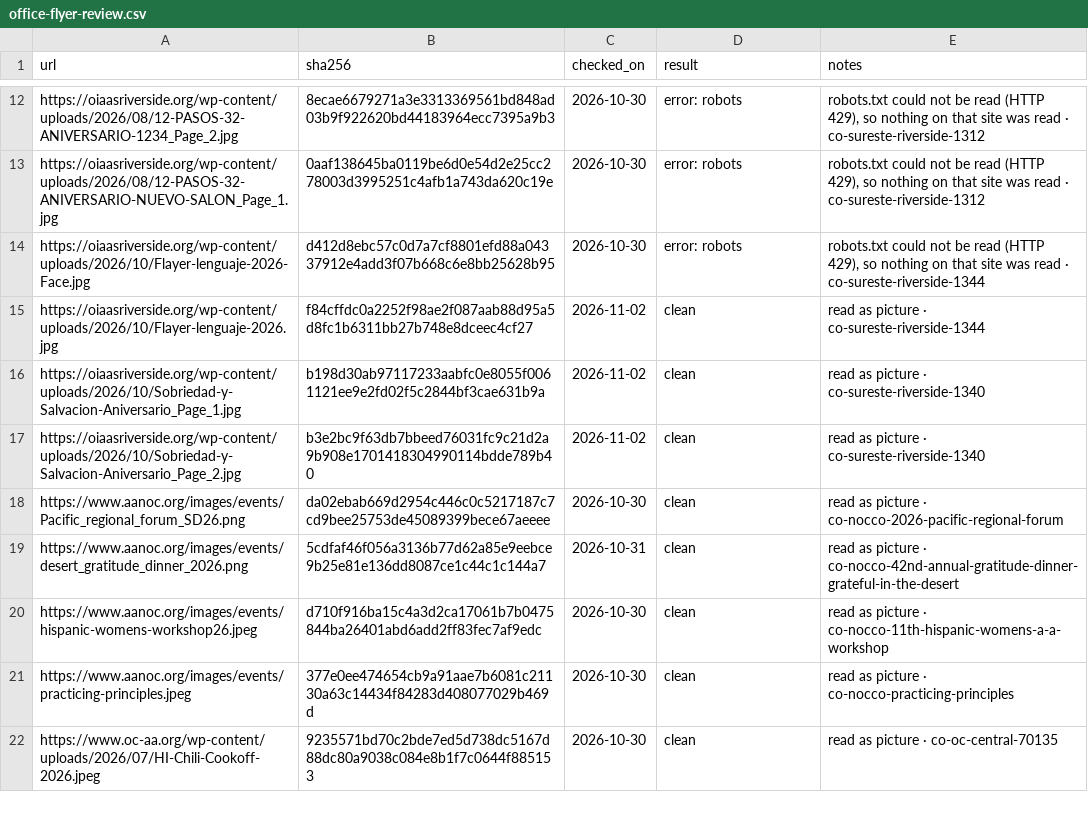
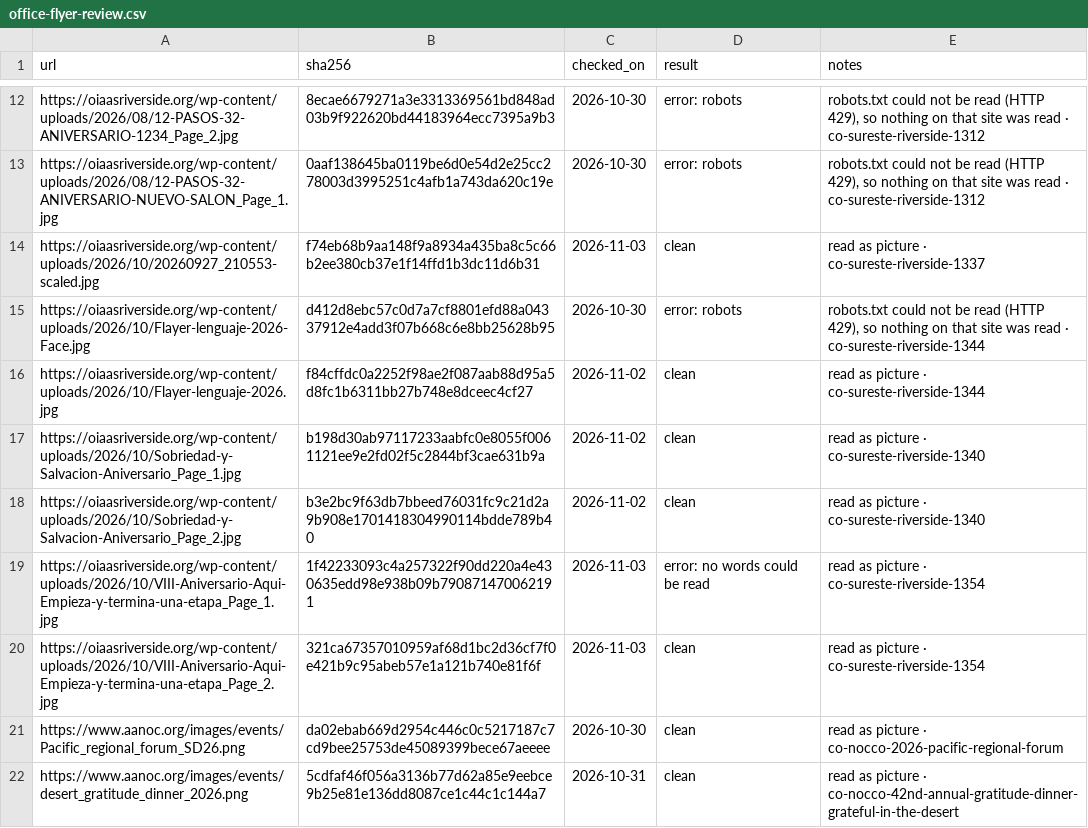
Before and after one commit to MKP715/MSCA09, a CSV file: data/office-flyer-review.csv, drawn as a sheet; only a part is shown, gaps mark what is left out; the shorter side is filled out with more unchanged rows.

```diff
--- a/data/office-flyer-review.csv
+++ b/data/office-flyer-review.csv
@@ -13,2 +13,3 @@ https://oiaasriverside.org/wp-content/uploads/2026/08/12-PASOS-32-ANIVERSARIO-12
 https://oiaasriverside.org/wp-content/uploads/2026/08/12-PASOS-32-ANIVERSARIO-NUEVO-SALON_Page_1.jpg,0aaf138645ba0119be6d0e54d2e25cc278003d3995251c4afb1a743da620c19e,2026-10-30,error: robots,"robots.txt could not be read (HTTP 429), so nothing on that site was read · co-sureste-riverside-1312"
+https://oiaasriverside.org/wp-content/uploads/2026/10/20260927_210553-scaled.jpg,f74eb68b9aa148f9a8934a435ba8c5c66b2ee380cb37e1f14ffd1b3dc11d6b31,2026-11-03,clean,read as picture · co-sureste-riverside-1337
 https://oiaasriverside.org/wp-content/uploads/2026/10/Flayer-lenguaje-2026-Face.jpg,d412d8ebc57c0d7a7cf8801efd88a04337912e4add3f07b668c6e8bb25628b95,2026-10-30,error: robots,"robots.txt could not be read (HTTP 429), so nothing on that site was read · co-sureste-riverside-1344"
@@ -17,2 +18,4 @@ https://oiaasriverside.org/wp-content/uploads/2026/10/Sobriedad-y-Salvacion-Aniv
 https://oiaasriverside.org/wp-content/uploads/2026/10/Sobriedad-y-Salvacion-Aniversario_Page_2.jpg,b3e2bc9f63db7bbeed76031fc9c21d2a9b908e1701418304990114bdde789b40,2026-11-02,clean,read as picture · co-sureste-riverside-1340
+https://oiaasriverside.org/wp-content/uploads/2026/10/VIII-Aniversario-Aqui-Empieza-y-termina-una-etapa_Page_1.jpg,1f42233093c4a257322f90dd220a4e430635edd98e938b09b790871470062191,2026-11-03,error: no words could be read,read as picture · co-sureste-riverside-1354
+https://oiaasriverside.org/wp-content/uploads/2026/10/VIII-Aniversario-Aqui-Empieza-y-termina-una-etapa_Page_2.jpg,321ca67357010959af68d1bc2d36cf7f0e421b9c95abeb57e1a121b740e81f6f,2026-11-03,clean,read as picture · co-sureste-riverside-1354
 https://www.aanoc.org/images/events/Pacific_regional_forum_SD26.png,da02ebab669d2954c446c0c5217187c7cd9bee25753de45089399bece67aeeee,2026-10-30,clean,read as picture · co-nocco-2026-pacific-regional-forum
```
Also changed, not shown: 1 other file.
